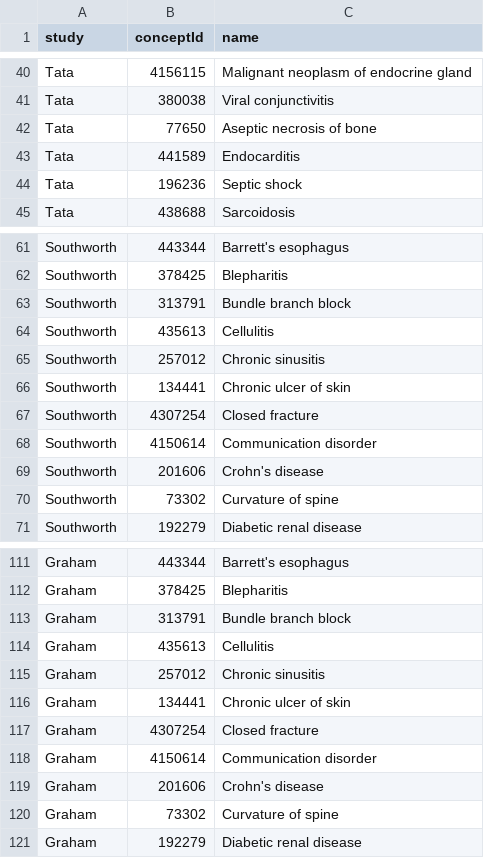
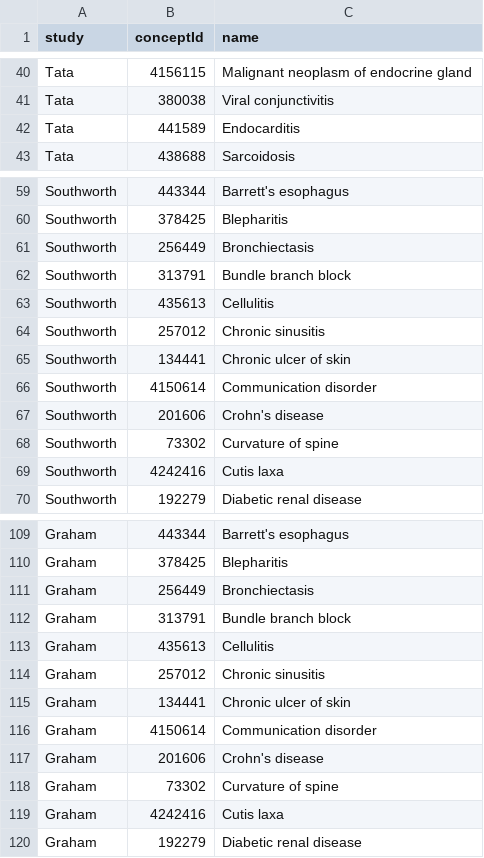
Before and after one commit to OHDSI/StudyProtocols, a CSV file: inst/settings/NegativeControls.csv, drawn as a sheet; only a part is shown, gaps mark what is left out; removed rows and columns are numbered as before the commit, all else as after; the diff covers the shown part only; the diff names each change by its address in the sheet, - before the commit and + after, or states it on an @@ line.

Commit message:
More work on CI calibration study

```diff
--- a/inst/settings/NegativeControls.csv
+++ b/inst/settings/NegativeControls.csv
-row 42: Tata | 77650 | Aseptic necrosis of bone
-row 44: Tata | 196236 | Septic shock
+row 61: Southworth | 256449 | Bronchiectasis
-row 67: Southworth | 4307254 | Closed fracture
+row 69: Southworth | 4242416 | Cutis laxa
+row 111: Graham | 256449 | Bronchiectasis
-row 117: Graham | 4307254 | Closed fracture
+row 119: Graham | 4242416 | Cutis laxa
```
Also changed, not shown: 2 removed rows elsewhere in this file, 43 other files.
